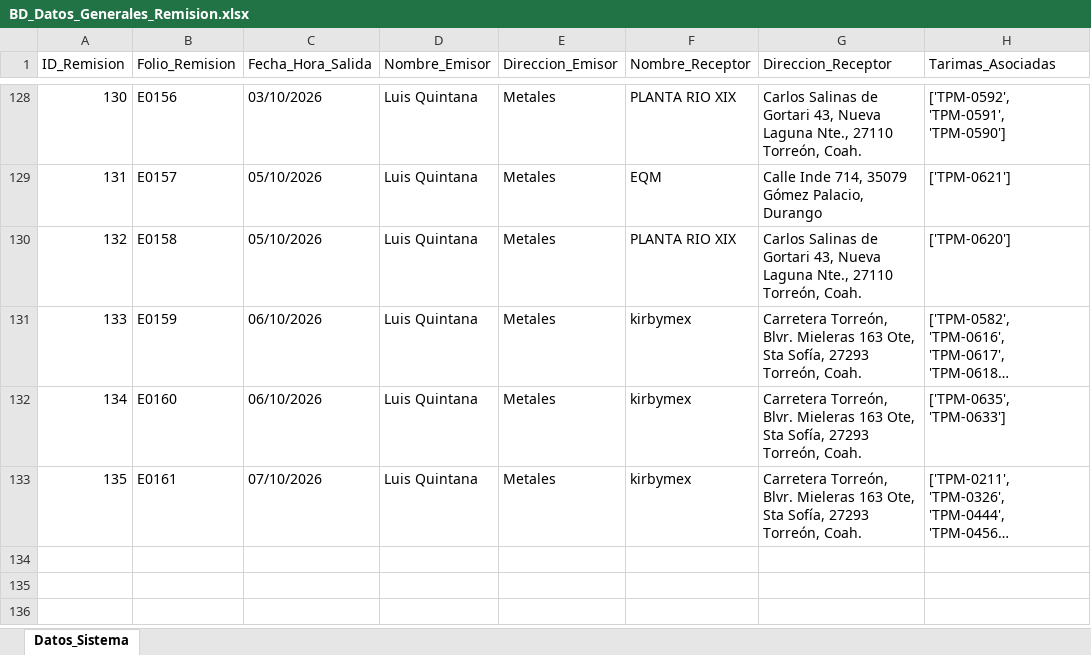
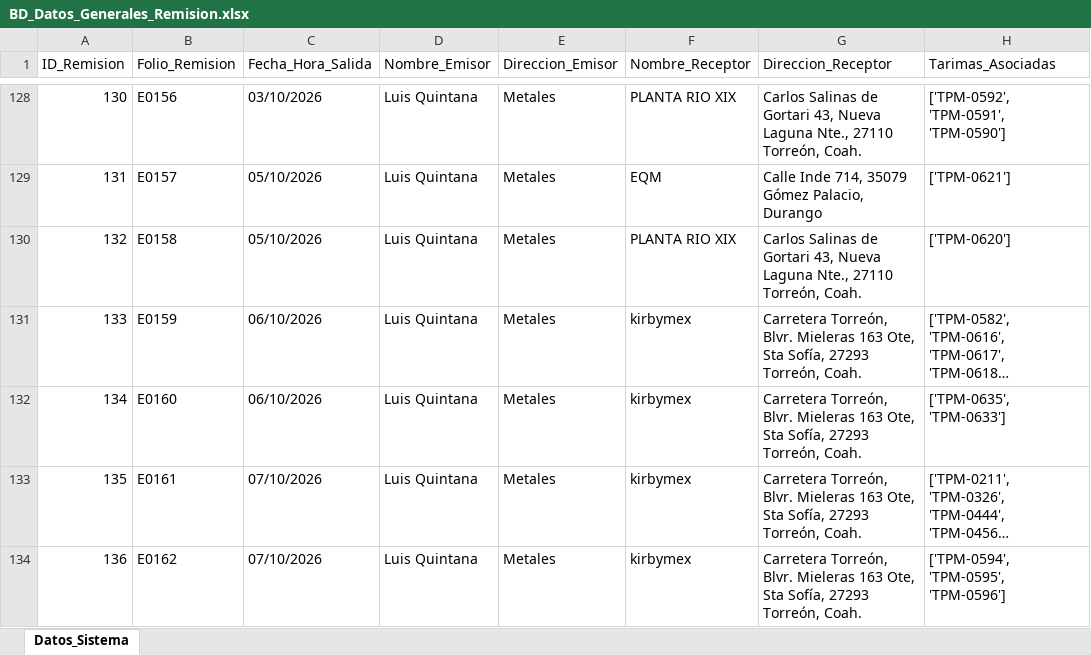
Before and after one commit to jesusalbertomoraleslopez-byte/remisiones-de-materiales, an Excel workbook: BD_Datos_Generales_Remision.xlsx, sheet Datos_Sistema, drawn as a sheet; only a part is shown, gaps mark what is left out; long unchanged cells end in …; values as stored, in another font and other column widths than the file's, no borders; the diff names each change by its address in the sheet, - before the commit and + after, or states it on an @@ line.

Commit message:
Sincronizacion App: BD_Datos_Generales_Remision.xlsx

```diff
--- a/BD_Datos_Generales_Remision.xlsx (sheet Datos_Sistema)
+++ b/BD_Datos_Generales_Remision.xlsx (sheet Datos_Sistema)
+row 134: 136 | E0162 | 07/10/2026 | Luis Quintana | Metales | kirbymex | Carretera Torreón, Blvr. Mieleras 163 Ote, Sta Sofía, 27293 Torreón, Coah. | ['TPM-0594', 'TPM-0595', 'TPM-0596']
```
